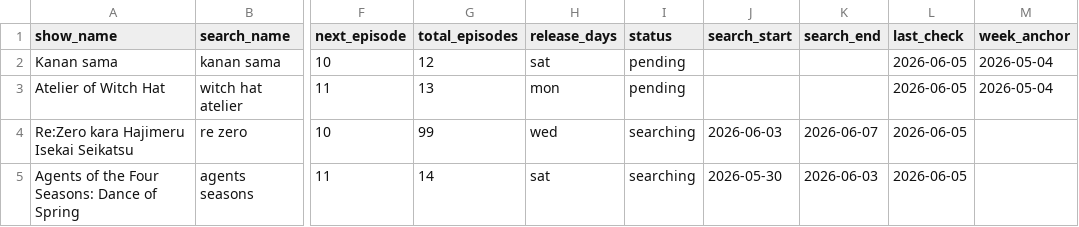
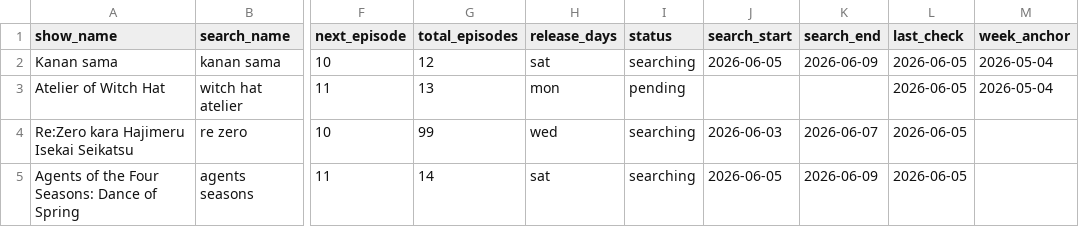
Before and after one commit to fernhw/yt-jellyfin, a CSV file: showSchedule.csv, drawn as a sheet; only a part is shown, gaps mark what is left out; the diff names each change by its address in the sheet, - before the commit and + after, or states it on an @@ line.

```diff
--- a/showSchedule.csv
+++ b/showSchedule.csv
-I2 (status): pending
+I2 (status): searching
-J2 (search_start): (empty)
+J2 (search_start): 2026-06-05
-K2 (search_end): (empty)
+K2 (search_end): 2026-06-09
-J5 (search_start): 2026-05-30
+J5 (search_start): 2026-06-05
-K5 (search_end): 2026-06-03
+K5 (search_end): 2026-06-09
```
Also changed, not shown: 4 other files.
